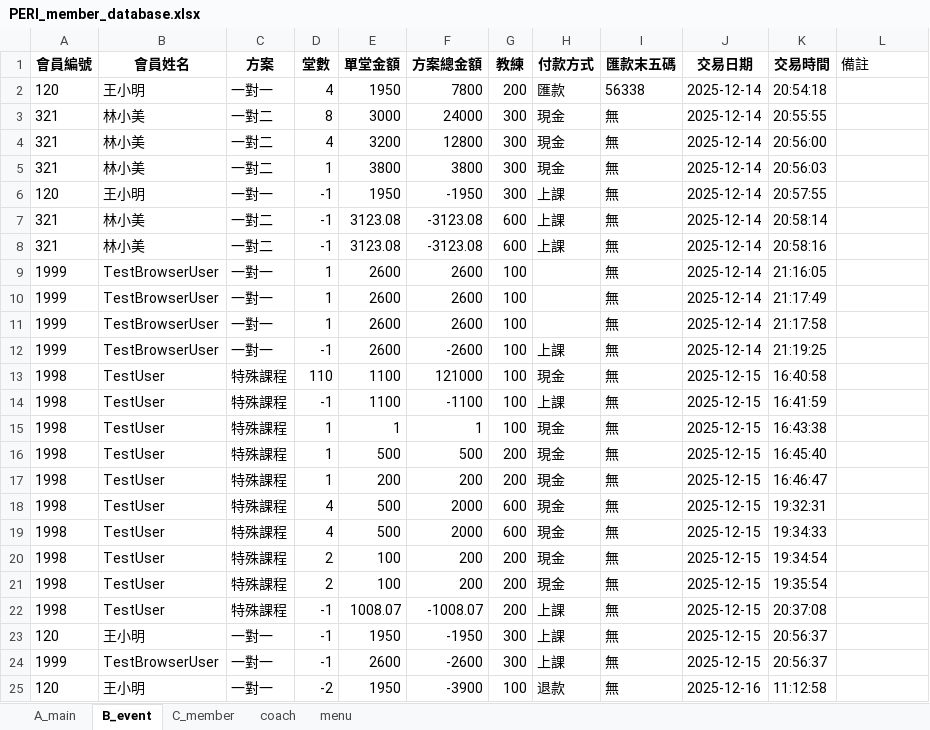
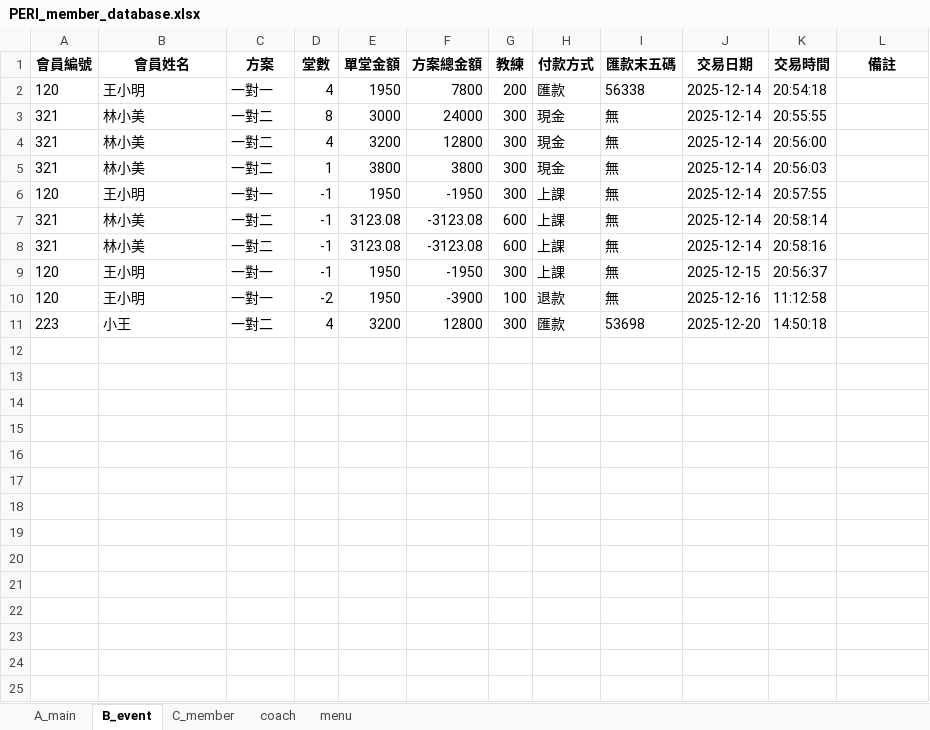
Before and after one commit to refinism-B/Fitness-Studio-Member-System, an Excel workbook: PERI_member_database.xlsx, sheet B_event, drawn as a sheet; values as stored, in another font and other column widths than the file's, no borders; removed rows and columns are numbered as before the commit, all else as after; the diff names each change by its address in the sheet, - before the commit and + after, or states it on an @@ line.

```diff
--- a/PERI_member_database.xlsx (sheet B_event)
+++ b/PERI_member_database.xlsx (sheet B_event)
@@ L1 bold: off → on, alignment: left → center @@
-row 9: 1999 | TestBrowserUser | 一對一 | 1 | 2600 | 2600 | 100 |  | 無 | 2025-12-14 | 21:16:05
-row 10: 1999 | TestBrowserUser | 一對一 | 1 | 2600 | 2600 | 100 |  | 無 | 2025-12-14 | 21:17:49
-row 11: 1999 | TestBrowserUser | 一對一 | 1 | 2600 | 2600 | 100 |  | 無 | 2025-12-14 | 21:17:58
-row 12: 1999 | TestBrowserUser | 一對一 | -1 | 2600 | -2600 | 100 | 上課 | 無 | 2025-12-14 | 21:19:25
-row 13: 1998 | TestUser | 特殊課程 | 110 | 1100 | 121000 | 100 | 現金 | 無 | 2025-12-15 | 16:40:58
-row 14: 1998 | TestUser | 特殊課程 | -1 | 1100 | -1100 | 100 | 上課 | 無 | 2025-12-15 | 16:41:59
-row 15: 1998 | TestUser | 特殊課程 | 1 | 1 | 1 | 100 | 現金 | 無 | 2025-12-15 | 16:43:38
-row 16: 1998 | TestUser | 特殊課程 | 1 | 500 | 500 | 200 | 現金 | 無 | 2025-12-15 | 16:45:40
-row 17: 1998 | TestUser | 特殊課程 | 1 | 200 | 200 | 200 | 現金 | 無 | 2025-12-15 | 16:46:47
-row 18: 1998 | TestUser | 特殊課程 | 4 | 500 | 2000 | 600 | 現金 | 無 | 2025-12-15 | 19:32:31
-row 19: 1998 | TestUser | 特殊課程 | 4 | 500 | 2000 | 600 | 現金 | 無 | 2025-12-15 | 19:34:33
-row 20: 1998 | TestUser | 特殊課程 | 2 | 100 | 200 | 200 | 現金 | 無 | 2025-12-15 | 19:34:54
-row 21: 1998 | TestUser | 特殊課程 | 2 | 100 | 200 | 200 | 現金 | 無 | 2025-12-15 | 19:35:54
-row 22: 1998 | TestUser | 特殊課程 | -1 | 1008.07 | -1008.07 | 200 | 上課 | 無 | 2025-12-15 | 20:37:08
-row 24: 1999 | TestBrowserUser | 一對一 | -1 | 2600 | -2600 | 300 | 上課 | 無 | 2025-12-15 | 20:56:37
+row 11: 223 | 小王 | 一對二 | 4 | 3200 | 12800 | 300 | 匯款 | 53698 | 2025-12-20 | 14:50:18
```
Also changed, not shown: sheet A_main, sheet C_member, sheet menu, 2 other files.
